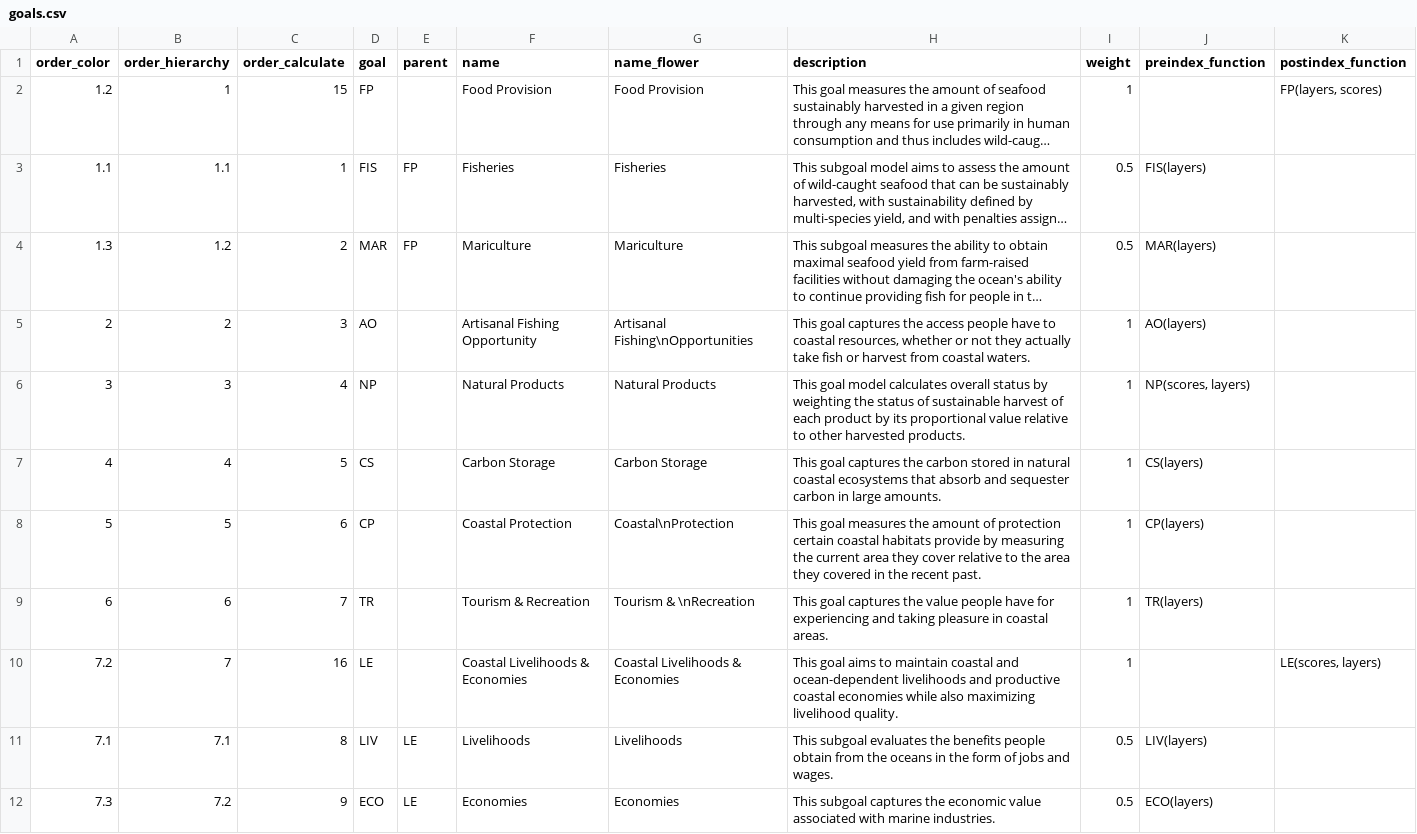
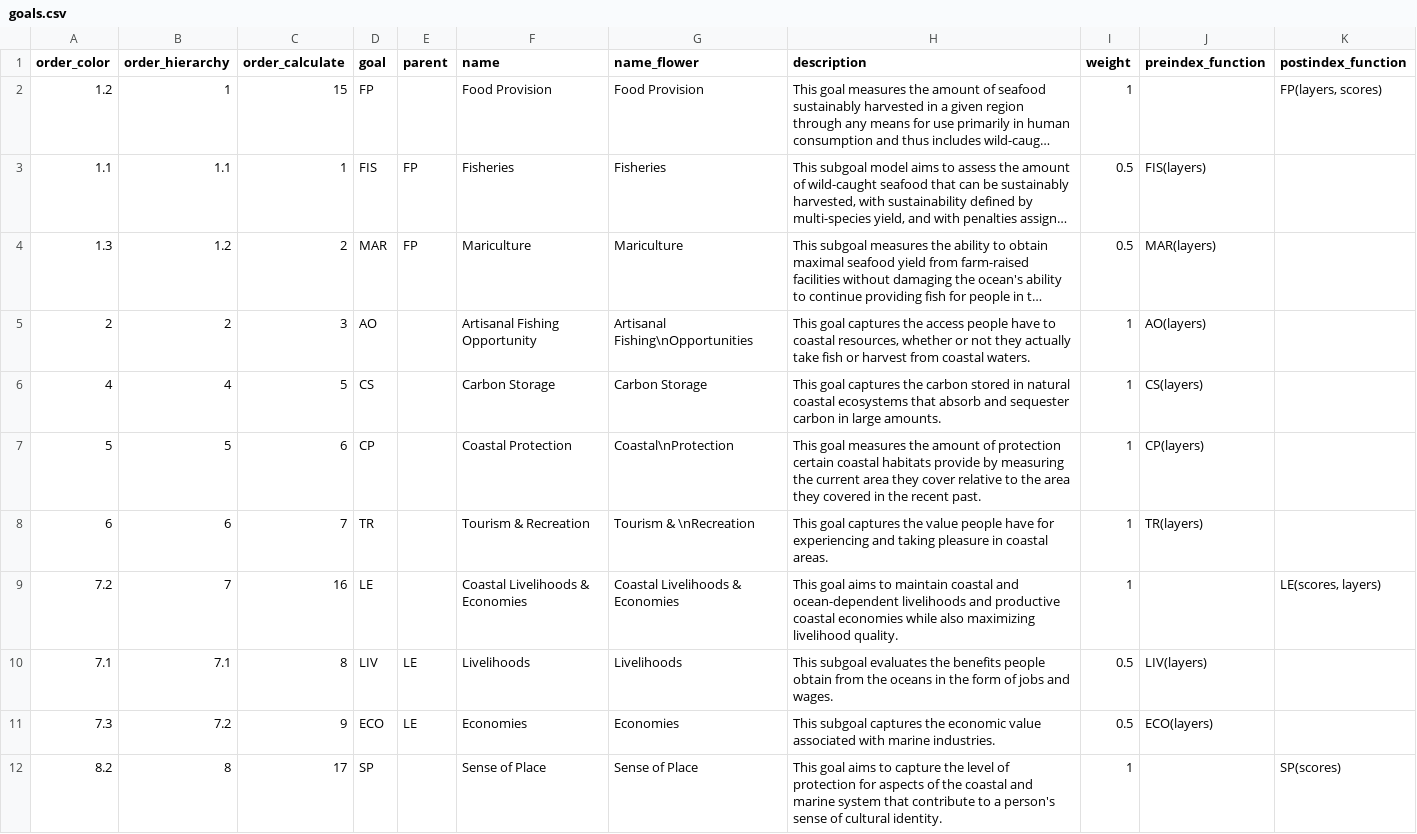
Before and after one commit to OHI-4site/tet-scores, a CSV file: region/conf/goals.csv, drawn as a sheet; only a part is shown; the shorter side is filled out with more unchanged rows; long unchanged cells end in ….

```diff
--- a/region/conf/goals.csv
+++ b/region/conf/goals.csv
@@ -5,3 +5,2 @@ order_color,order_hierarchy,order_calculate,goal,parent,name,name_flower,descrip
 2,2,3,AO,,Artisanal Fishing Opportunity,           Artisanal Fishing\nOpportunities,"This goal captures the access people have to coastal resources, whether or not they actually take fish or harvest from coastal waters.",1,"AO(layers)",
-3,3,4,NP,,Natural Products,Natural Products,This goal model calculates overall status by weighting the status of sustainable harvest of each product by its proportional value relative to other harvested products.,1,"NP(scores, layers)",
 4,4,5,CS,,Carbon Storage,Carbon Storage,This goal captures the carbon stored in natural coastal ecosystems that absorb and sequester carbon in large amounts.,1,CS(layers),
```
Also changed, not shown: region/conf/scenario_data_years.csv, region/layers.csv, 6 other files.
